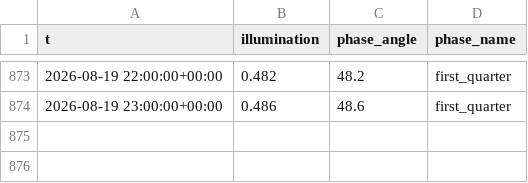
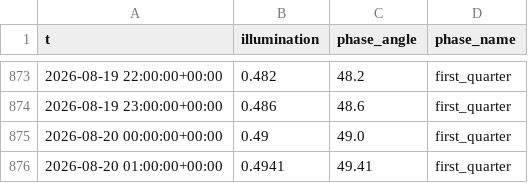
Before and after one commit to richardmhuse/do-not-hit-the-bridge-V2, a CSV file: data/raw/lunar.csv, drawn as a sheet; only a part is shown, gaps mark what is left out.

```diff
--- a/data/raw/lunar.csv
+++ b/data/raw/lunar.csv
@@ -874 +874,3 @@ t,illumination,phase_angle,phase_name
 2026-08-19 23:00:00+00:00,0.486,48.6,first_quarter
+2026-08-20 00:00:00+00:00,0.49,49.0,first_quarter
+2026-08-20 01:00:00+00:00,0.4941,49.41,first_quarter
```
Also changed, not shown: data/processed/combined.csv, data/raw/measured.csv, 40 other files.
